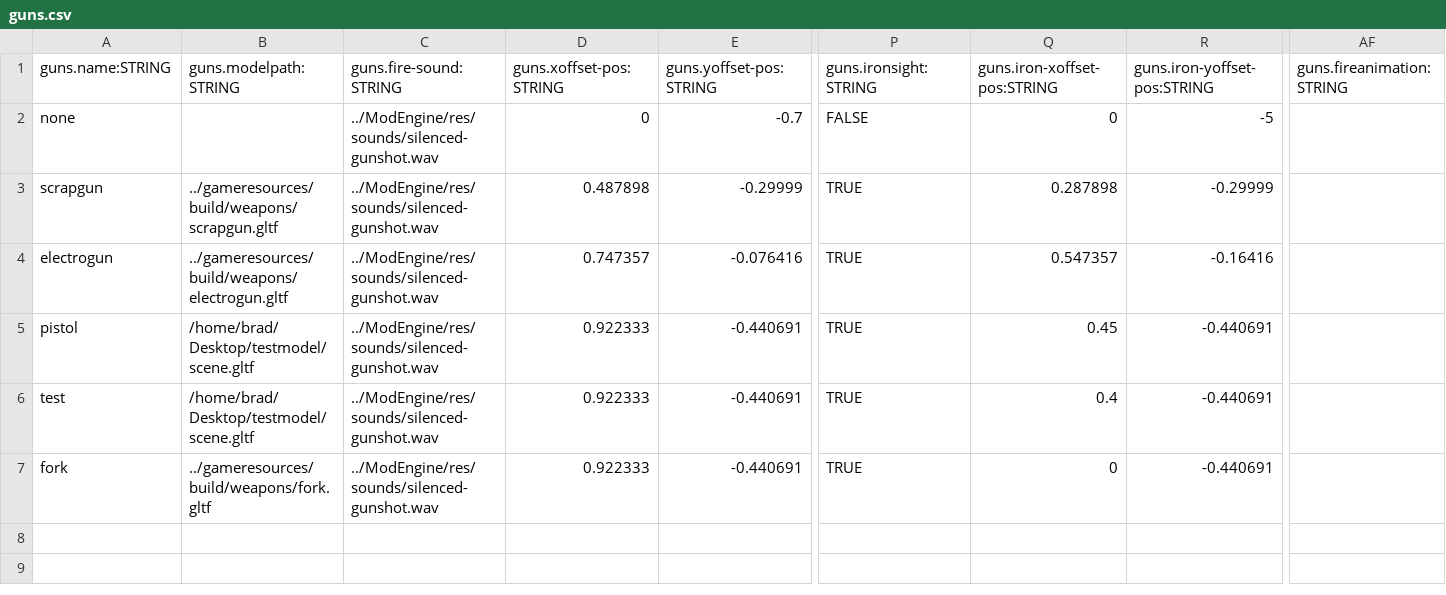
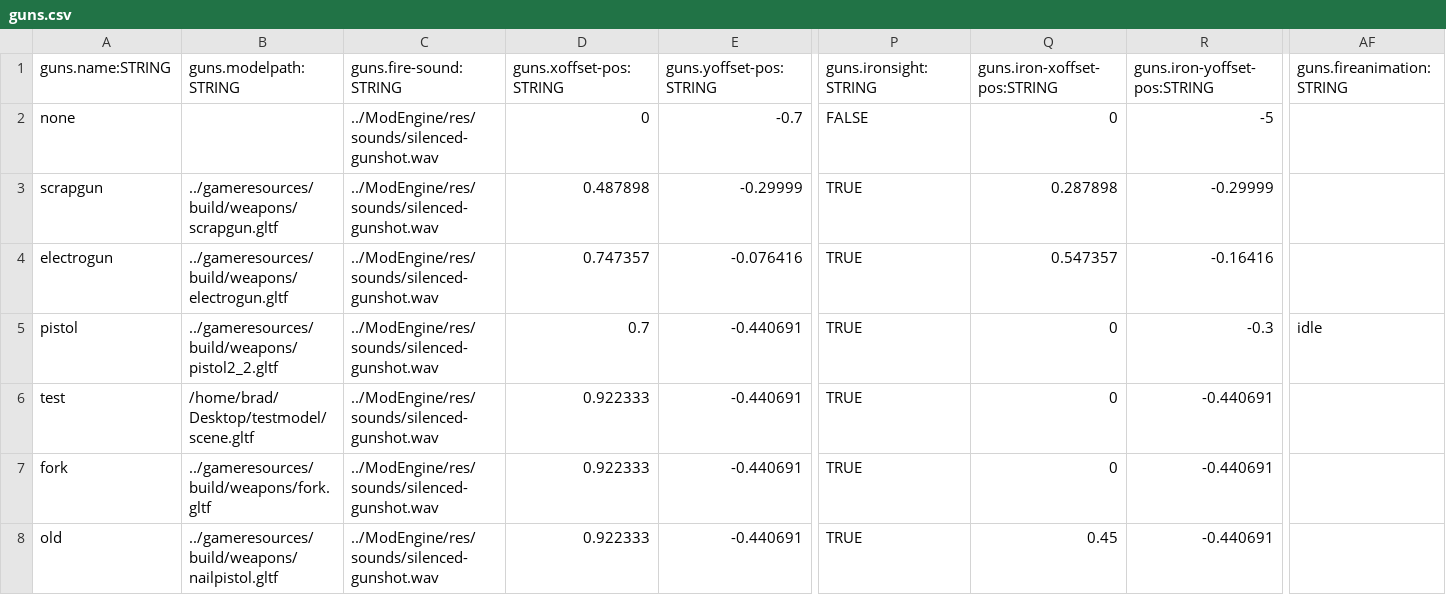
Before and after one commit to BradfordMedeiros/afterworld, a CSV file: data/guns.csv, drawn as a sheet; only a part is shown, gaps mark what is left out; rows hold the shown columns only; the diff names each change by its address in the sheet, - before the commit and + after, or states it on an @@ line.

Commit message:
lots of organization, some new particles, bunch of little stuff

```diff
--- a/data/guns.csv
+++ b/data/guns.csv
-B5 (guns.modelpath:STRING): /home/brad/Desktop/testmodel/scene.gltf
+B5 (guns.modelpath:STRING): ../gameresources/build/weapons/pistol2_2.gltf
-D5 (guns.xoffset-pos:STRING): 0.922333
+D5 (guns.xoffset-pos:STRING): 0.7
-Q5 (guns.iron-xoffset-pos:STRING): 0.45
+Q5 (guns.iron-xoffset-pos:STRING): 0
-R5 (guns.iron-yoffset-pos:STRING): -0.440691
+R5 (guns.iron-yoffset-pos:STRING): -0.3
-AF5 (guns.fireanimation:STRING): (empty)
+AF5 (guns.fireanimation:STRING): idle
-Q6 (guns.iron-xoffset-pos:STRING): 0.4
+Q6 (guns.iron-xoffset-pos:STRING): 0
+row 8: old | ../gameresources/build/weapons/nailpistol.gltf | ../ModEngine/res/sounds/silenced-gunshot.wav | 0.922333 | -0.440691 | TRUE | 0.45 | -0.440691
```
Also changed, not shown: data/levels.csv, data/settings.csv, 35 other files.
